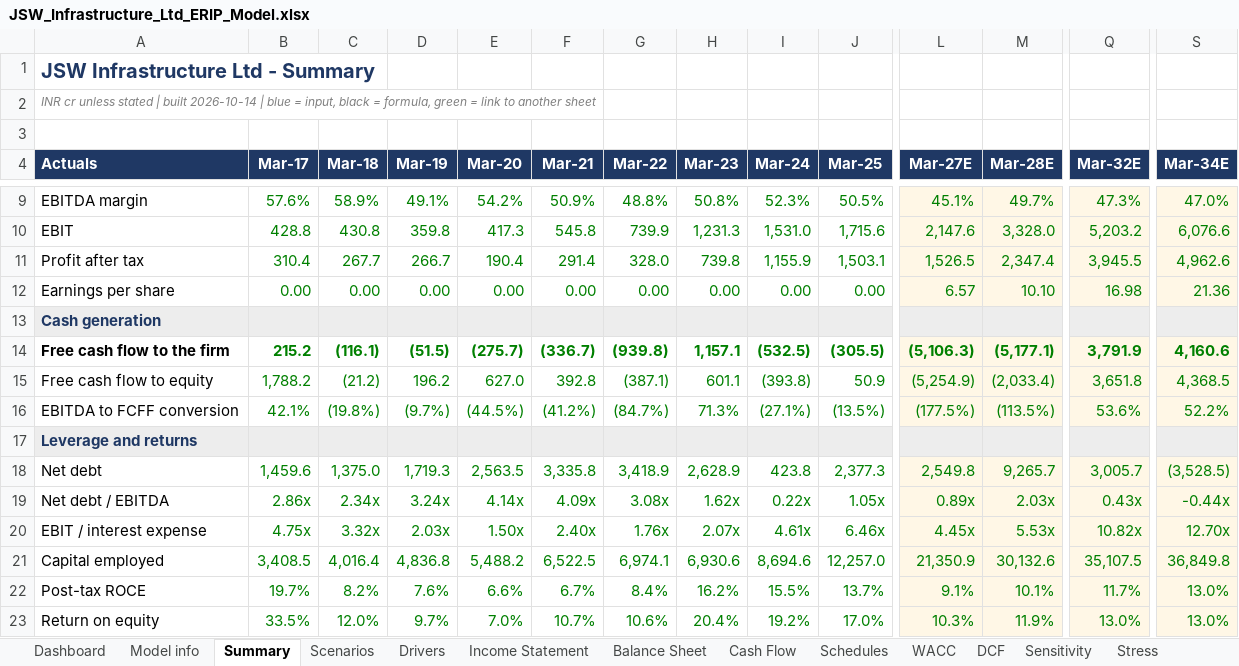
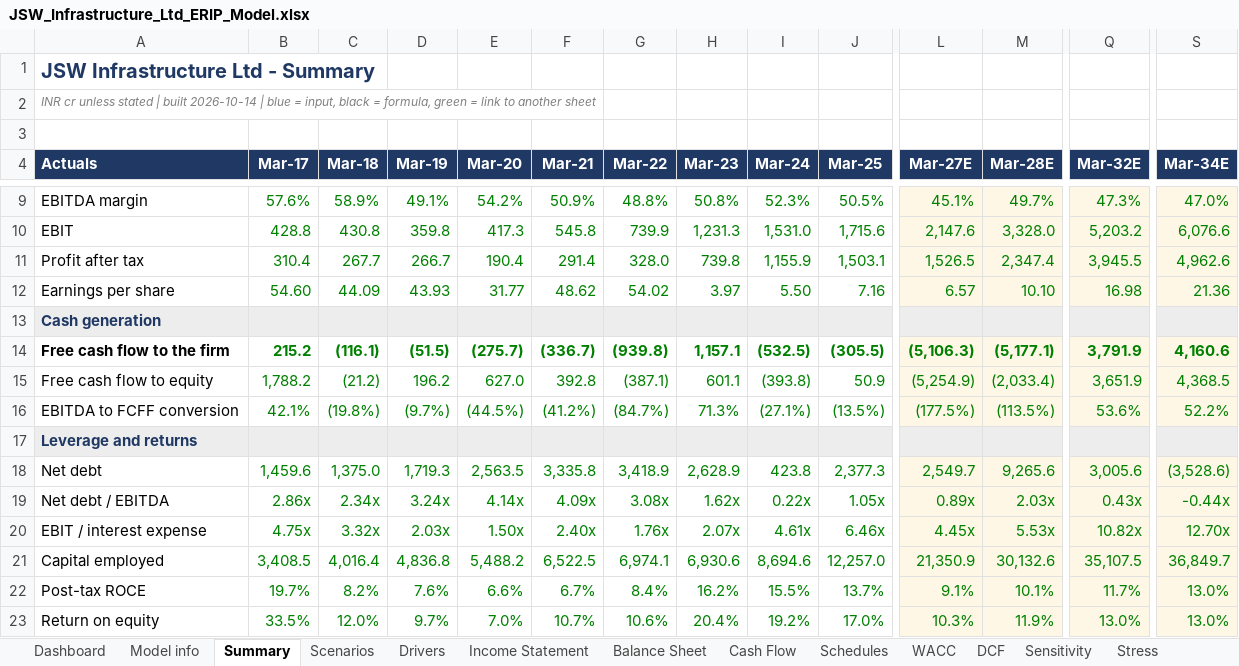
Before and after one commit to Spectrablaze/erip, an Excel workbook: reports/JSWINFRA/JSW_Infrastructure_Ltd_ERIP_Model.xlsx, sheet Summary, drawn as a sheet; only a part is shown, gaps mark what is left out; values as stored, in another font and other column widths than the file's, no borders; the diff covers the shown part only; the diff names each change by its address in the sheet, - before the commit and + after, or states it on an @@ line.

```diff
--- a/reports/JSWINFRA/JSW_Infrastructure_Ltd_ERIP_Model.xlsx (sheet Summary)
+++ b/reports/JSWINFRA/JSW_Infrastructure_Ltd_ERIP_Model.xlsx (sheet Summary)
-B12 (Mar-17): 0.00
+B12 (Mar-17): 54.60
-C12 (Mar-18): 0.00
+C12 (Mar-18): 44.09
-D12 (Mar-19): 0.00
+D12 (Mar-19): 43.93
-E12 (Mar-20): 0.00
+E12 (Mar-20): 31.77
-F12 (Mar-21): 0.00
+F12 (Mar-21): 48.62
-G12 (Mar-22): 0.00
+G12 (Mar-22): 54.02
-H12 (Mar-23): 0.00
+H12 (Mar-23): 3.97
-I12 (Mar-24): 0.00
+I12 (Mar-24): 5.50
-J12 (Mar-25): 0.00
+J12 (Mar-25): 7.16
-Q15 (Mar-32E): 3,651.8
+Q15 (Mar-32E): 3,651.9
-L18 (Mar-27E): 2,549.8
+L18 (Mar-27E): 2,549.7
-M18 (Mar-28E): 9,265.7
+M18 (Mar-28E): 9,265.6
-Q18 (Mar-32E): 3,005.7
+Q18 (Mar-32E): 3,005.6
-S18 (Mar-34E): (3,528.5)
+S18 (Mar-34E): (3,528.6)
-S21 (Mar-34E): 36,849.8
+S21 (Mar-34E): 36,849.7
```
Also changed, not shown: 2 edited cells elsewhere in this sheet, sheet Schedules, sheet Checks, sheet Cash Flow, sheet Balance Sheet, sheet Income Statement, sheet Model info, 1 more sheet, charts or pictures, reports/ADANIPORTS/Adani_Ports_and_Special_Economic_Zone_Ltd_ERIP_Model.xlsx, 25 other files.
